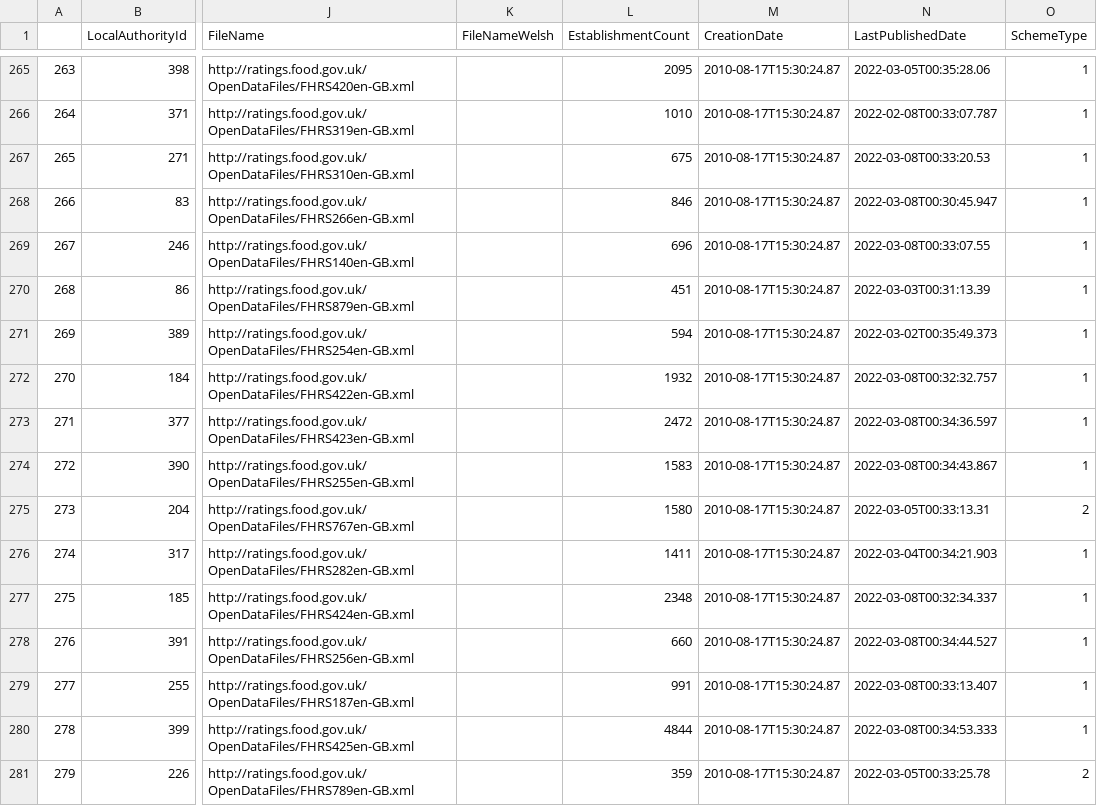
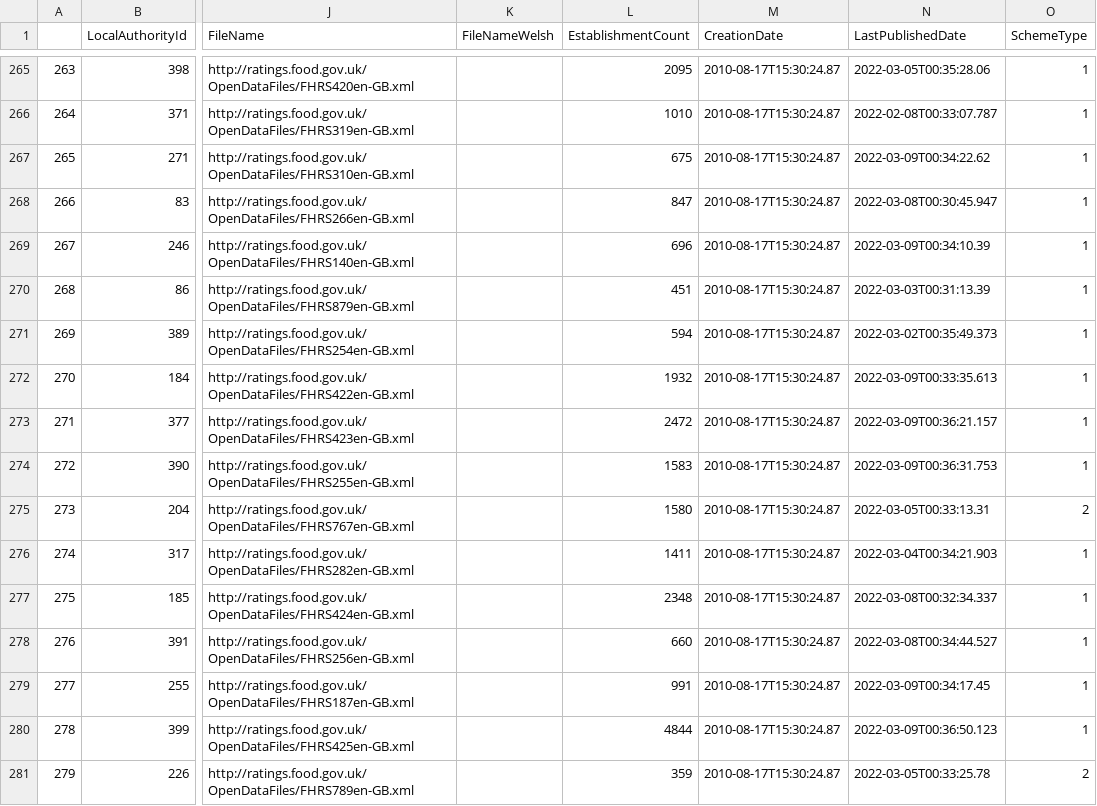
Before and after one commit to dave-stewart88/Group1-clientsim, a CSV file: authorities/authorities-list.csv, drawn as a sheet; only a part is shown, gaps mark what is left out; the diff covers the shown part only; the diff names each change by its address in the sheet, - before the commit and + after, or states it on an @@ line.

Commit message:
Changes to fill data

```diff
--- a/authorities/authorities-list.csv
+++ b/authorities/authorities-list.csv
-N267 (LastPublishedDate): 2022-03-08T00:33:20.53
+N267 (LastPublishedDate): 2022-03-09T00:34:22.62
-L268 (EstablishmentCount): 846
+L268 (EstablishmentCount): 847
-N269 (LastPublishedDate): 2022-03-08T00:33:07.55
+N269 (LastPublishedDate): 2022-03-09T00:34:10.39
-N272 (LastPublishedDate): 2022-03-08T00:32:32.757
+N272 (LastPublishedDate): 2022-03-09T00:33:35.613
-N273 (LastPublishedDate): 2022-03-08T00:34:36.597
+N273 (LastPublishedDate): 2022-03-09T00:36:21.157
-N274 (LastPublishedDate): 2022-03-08T00:34:43.867
+N274 (LastPublishedDate): 2022-03-09T00:36:31.753
-N279 (LastPublishedDate): 2022-03-08T00:33:13.407
+N279 (LastPublishedDate): 2022-03-09T00:34:17.45
-N280 (LastPublishedDate): 2022-03-08T00:34:53.333
+N280 (LastPublishedDate): 2022-03-09T00:36:50.123
```
Also changed, not shown: 190 edited cells elsewhere in this file, 3 other files.
